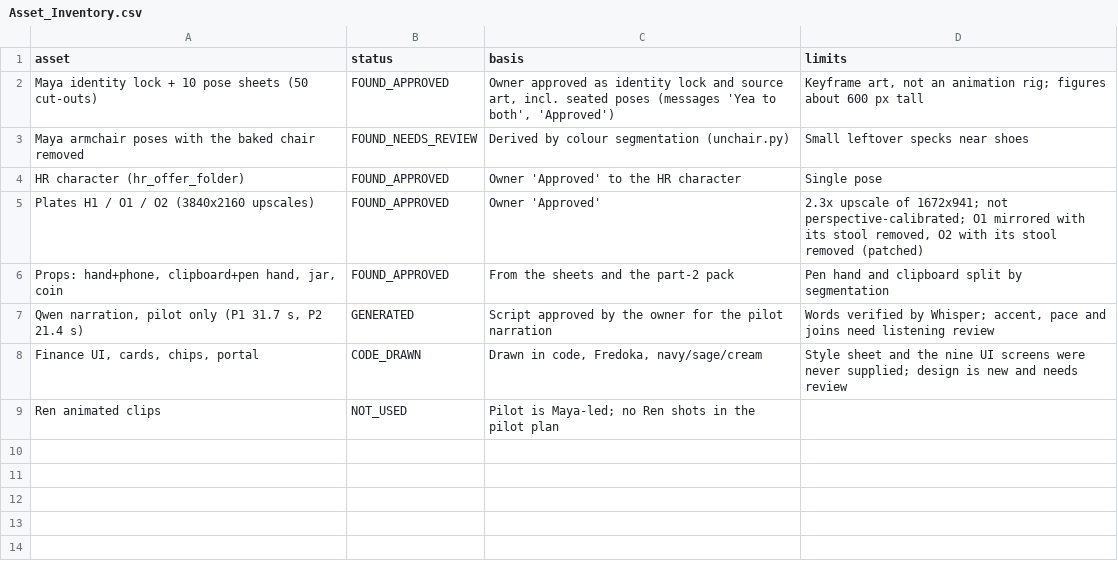
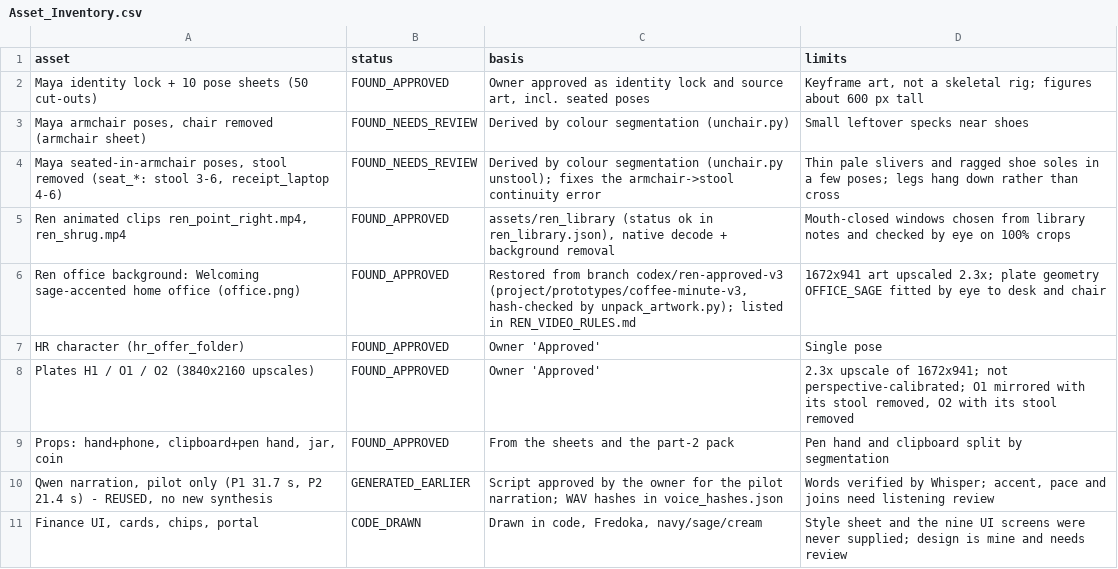
Before and after one commit to jon8778-source/Ren, a CSV file: videos/unclaimed_401k/reports/Asset_Inventory.csv, drawn as a sheet.

```diff
--- a/videos/unclaimed_401k/reports/Asset_Inventory.csv
+++ b/videos/unclaimed_401k/reports/Asset_Inventory.csv
@@ -1,9 +1,11 @@
 asset,status,basis,limits
-Maya identity lock + 10 pose sheets (50 cut-outs),FOUND_APPROVED,"Owner approved as identity lock and source art, incl. seated poses (messages 'Yea to both', 'Approved')","Keyframe art, not an animation rig; figures about 600 px tall"
-Maya armchair poses with the baked chair removed,FOUND_NEEDS_REVIEW,Derived by colour segmentation (unchair.py),Small leftover specks near shoes
-HR character (hr_offer_folder),FOUND_APPROVED,Owner 'Approved' to the HR character,Single pose
-Plates H1 / O1 / O2 (3840x2160 upscales),FOUND_APPROVED,Owner 'Approved',"2.3x upscale of 1672x941; not perspective-calibrated; O1 mirrored with its stool removed, O2 with its stool removed (patched)"
+Maya identity lock + 10 pose sheets (50 cut-outs),FOUND_APPROVED,"Owner approved as identity lock and source art, incl. seated poses","Keyframe art, not a skeletal rig; figures about 600 px tall"
+"Maya armchair poses, chair removed (armchair sheet)",FOUND_NEEDS_REVIEW,Derived by colour segmentation (unchair.py),Small leftover specks near shoes
+"Maya seated-in-armchair poses, stool removed (seat_*: stool 3-6, receipt_laptop 4-6)",FOUND_NEEDS_REVIEW,Derived by colour segmentation (unchair.py unstool); fixes the armchair->stool continuity error,Thin pale slivers and ragged shoe soles in a few poses; legs hang down rather than cross
+"Ren animated clips ren_point_right.mp4, ren_shrug.mp4",FOUND_APPROVED,"assets/ren_library (status ok in ren_library.json), native decode + background removal",Mouth-closed windows chosen from library notes and checked by eye on 100% crops
+Ren office background: Welcoming sage-accented home office (office.png),FOUND_APPROVED,"Restored from branch codex/ren-approved-v3 (project/prototypes/coffee-minute-v3, hash-checked by unpack_artwork.py); listed in REN_VIDEO_RULES.md",1672x941 art upscaled 2.3x; plate geometry OFFICE_SAGE fitted by eye to desk and chair
+HR character (hr_offer_folder),FOUND_APPROVED,Owner 'Approved',Single pose
+Plates H1 / O1 / O2 (3840x2160 upscales),FOUND_APPROVED,Owner 'Approved',"2.3x upscale of 1672x941; not perspective-calibrated; O1 mirrored with its stool removed, O2 with its stool removed"
 "Props: hand+phone, clipboard+pen hand, jar, coin",FOUND_APPROVED,From the sheets and the part-2 pack,Pen hand and clipboard split by segmentation
-"Qwen narration, pilot only (P1 31.7 s, P2 21.4 s)",GENERATED,Script approved by the owner for the pilot narration,"Words verified by Whisper; accent, pace and joins need listening review"
-"Finance UI, cards, chips, portal",CODE_DRAWN,"Drawn in code, Fredoka, navy/sage/cream",Style sheet and the nine UI screens were never supplied; design is new and needs review
-Ren animated clips,NOT_USED,Pilot is Maya-led; no Ren shots in the pilot plan,
+"Qwen narration, pilot only (P1 31.7 s, P2 21.4 s) - REUSED, no new synthesis",GENERATED_EARLIER,Script approved by the owner for the pilot narration; WAV hashes in voice_hashes.json,"Words verified by Whisper; accent, pace and joins need listening review"
+"Finance UI, cards, chips, portal",CODE_DRAWN,"Drawn in code, Fredoka, navy/sage/cream",Style sheet and the nine UI screens were never supplied; design is mine and needs review
```
Also changed, not shown: videos/unclaimed_401k/reports/Shot_Inventory.csv, 2 other files.
